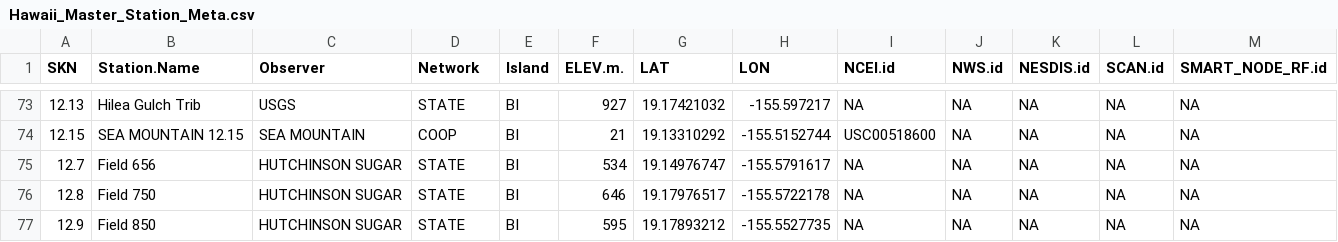
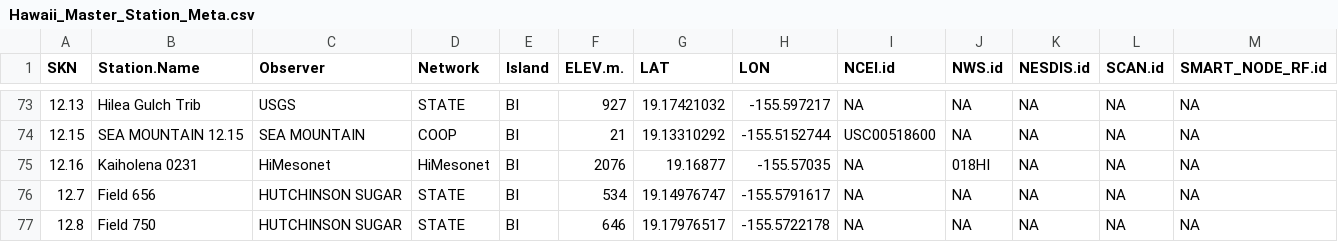
Before and after one commit to ikewai/hawaii_wx_station_mgmt_container, a CSV file: Hawaii_Master_Station_Meta.csv, drawn as a sheet; only a part is shown, gaps mark what is left out; the shorter side is filled out with more unchanged rows.

Commit message:
Added Kaiholena 0231 mesonet station
SKN: 12.16
NAME: "Kaiholena 0231"
NETWORK:"HiMesonet"
ISLAND: "BI"
ELEV: 2076
NWS.id: "018HI"

```diff
--- a/Hawaii_Master_Station_Meta.csv
+++ b/Hawaii_Master_Station_Meta.csv
@@ -74,2 +74,3 @@
 12.15,"SEA MOUNTAIN 12.15","SEA MOUNTAIN","COOP","BI",21,19.13310292,-155.5152744,"USC00518600",NA,NA,NA,NA
+12.16,"Kaiholena 0231","HiMesonet","HiMesonet","BI",2076,19.16877,-155.57035,NA,"018HI",NA,NA,NA
 12.7,"Field 656","HUTCHINSON SUGAR","STATE","BI",534,19.14976747,-155.5791617,NA,NA,NA,NA,NA
```
